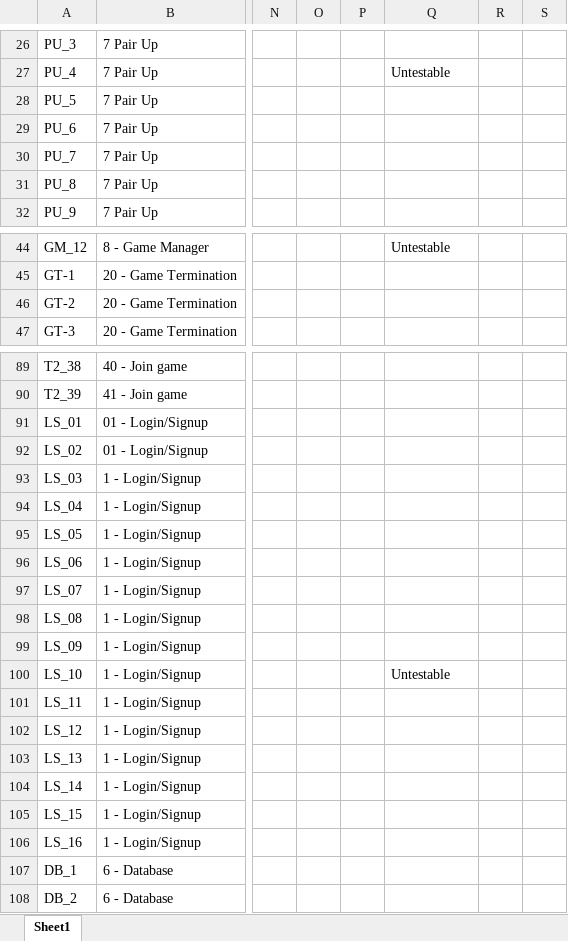
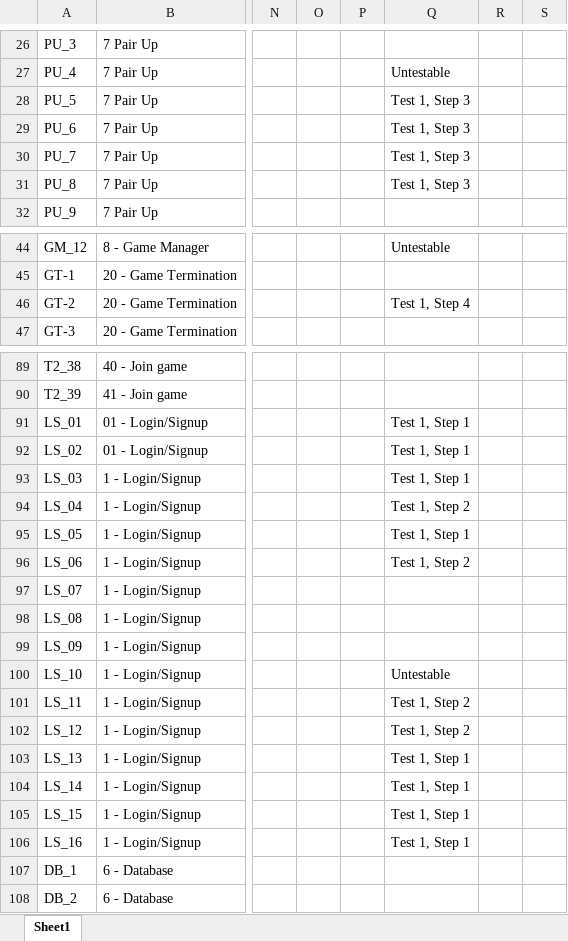
Before and after one commit to utastudents/cse3310-sp25-004, an Excel workbook: FinalRequirements/FinalRequirements.xlsx, sheet Sheet1, drawn as a sheet; only a part is shown, gaps mark what is left out; values as stored, in another font and other column widths than the file's, no borders; the diff covers the shown part only; the diff names each change by its address in the sheet, - before the commit and + after, or states it on an @@ line.

Commit message:
Indicated requirements tested by Test 1 -- Group 20

```diff
--- a/FinalRequirements/FinalRequirements.xlsx (sheet Sheet1)
+++ b/FinalRequirements/FinalRequirements.xlsx (sheet Sheet1)
-Q28:Q31: (empty)
+Q28:Q31: Test 1, Step 3
-Q46: (empty)
+Q46: Test 1, Step 4
-Q91:Q93: (empty)
+Q91:Q93: Test 1, Step 1
-Q94: (empty)
+Q94: Test 1, Step 2
-Q95: (empty)
+Q95: Test 1, Step 1
-Q96: (empty)
+Q96: Test 1, Step 2
-Q101:Q102: (empty)
+Q101:Q102: Test 1, Step 2
-Q103:Q106: (empty)
+Q103:Q106: Test 1, Step 1
```
Also changed, not shown: 20 edited cells elsewhere in this sheet.
